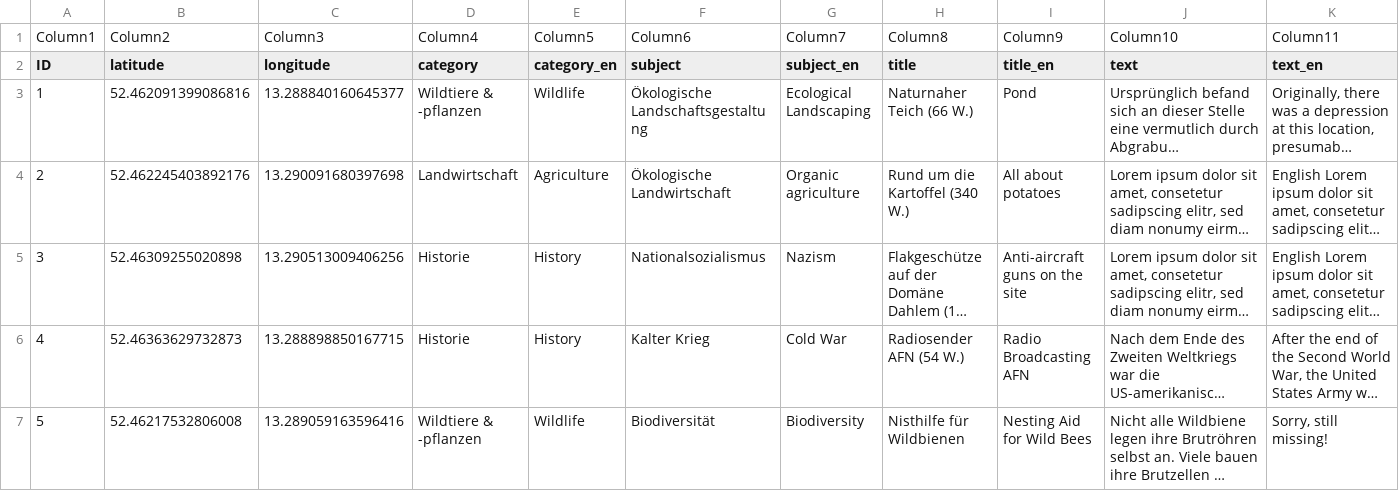
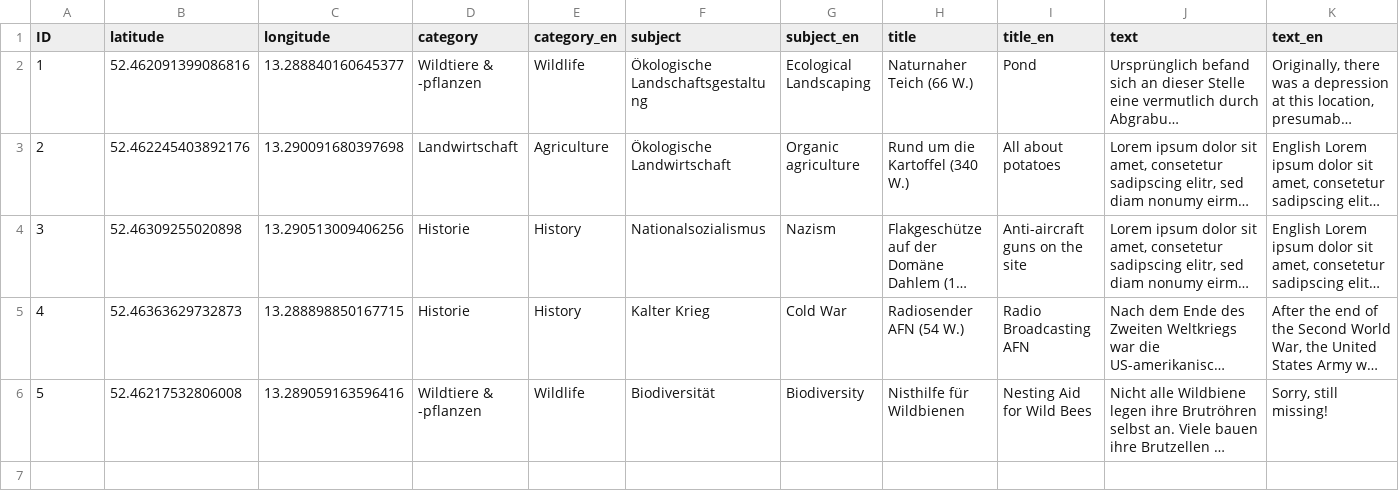
Before and after one commit to DDdetlef/xplore-domaene-dahlem, a CSV file: data/poi.csv, drawn as a sheet; only a part is shown; long unchanged cells end in …; rows hold the shown columns only; the diff names each change by its address in the sheet, - before the commit and + after, or states it on an @@ line.

```diff
--- a/data/poi.csv
+++ b/data/poi.csv
-row 1: Column1 | Column2 | Column3 | Column4 | Column5 | Column6 | Column7 | Column8 | Column9 | Column10 | Column11
```
Also changed, not shown: 2 other files.
